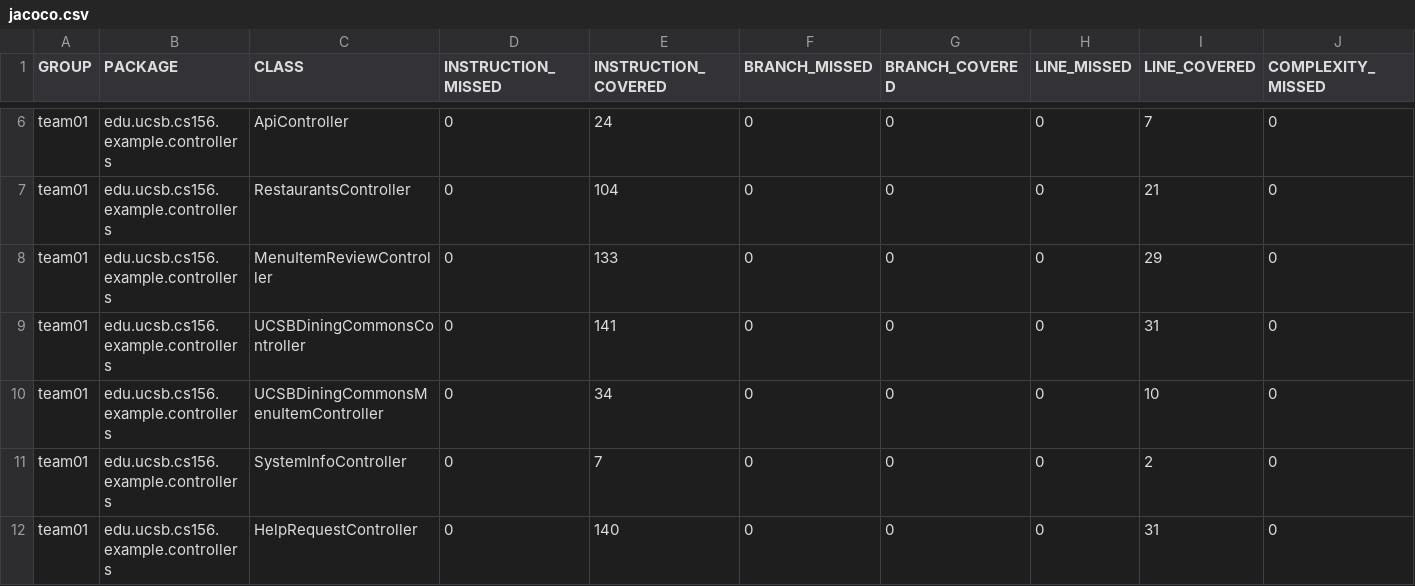
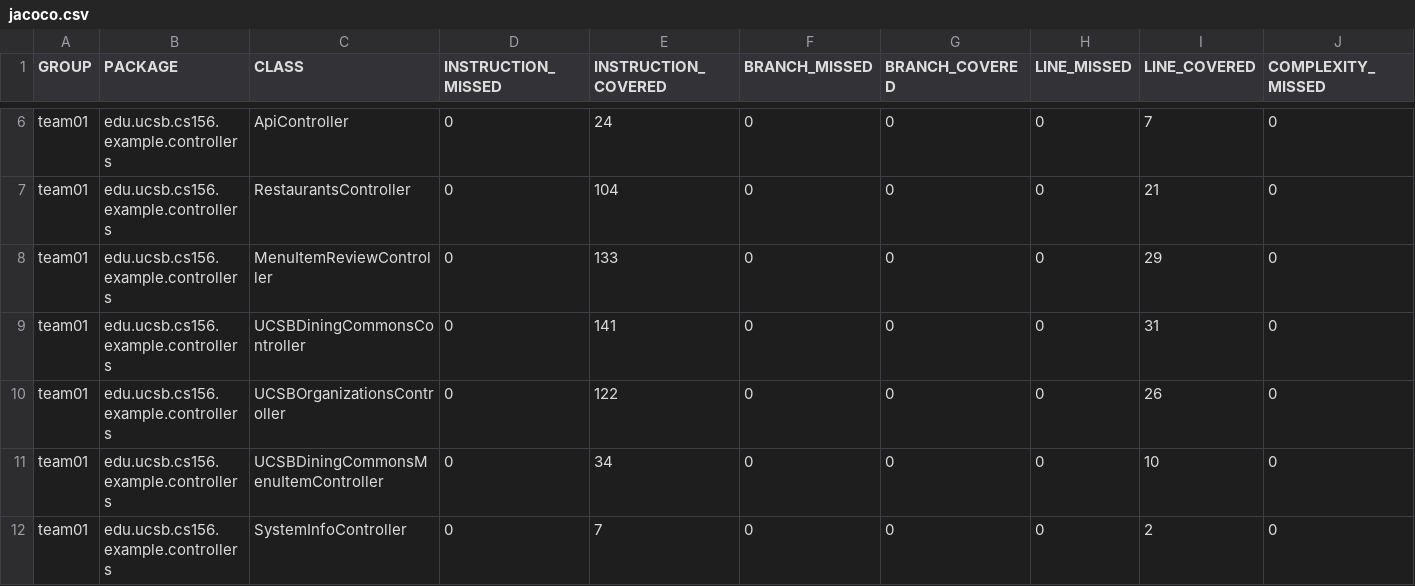
Before and after one commit to ucsb-cs156-f24/team01-f24-05, a CSV file: jacoco/jacoco.csv, drawn as a sheet; only a part is shown, gaps mark what is left out; the shorter side is filled out with more unchanged rows; rows hold the shown columns only; the diff names each change by its address in the sheet, - before the commit and + after, or states it on an @@ line.

Commit message:
Deploying to gh-pages from @ ucsb-cs156-f24/team01-f24-05@f1fb22ee0259b6192bb5b5702647275d3a485c28 🚀

```diff
--- a/jacoco/jacoco.csv
+++ b/jacoco/jacoco.csv
+row 10: team01 | edu.ucsb.cs156.example.controllers | UCSBOrganizationsController | 0 | 122 | 0 | 0 | 0 | 26 | 0
```
Also changed, not shown: 7 other files.
